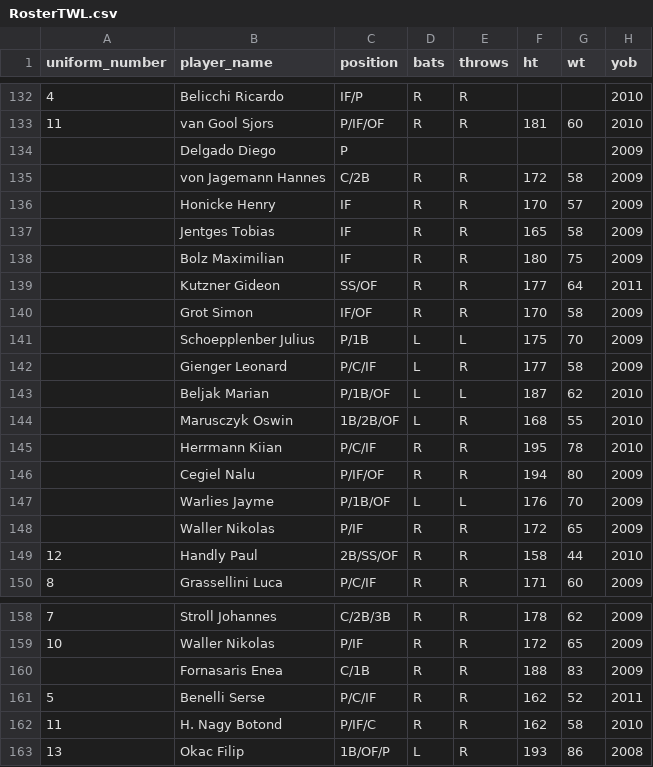
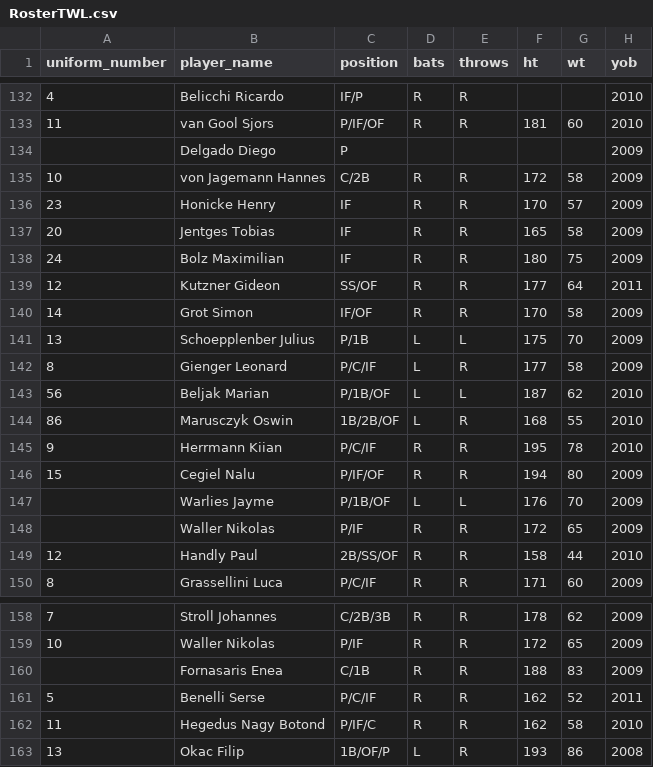
Before and after one commit to tonper19/ballgame, a CSV file: data/csv/RosterTWL.csv, drawn as a sheet; only a part is shown, gaps mark what is left out.

```diff
--- a/data/csv/RosterTWL.csv
+++ b/data/csv/RosterTWL.csv
@@ -134,14 +134,14 @@ uniform_number,player_name,position,bats,throws,ht,wt,yob
 ,Delgado Diego,P,,,,,2009
-,von Jagemann Hannes,C/2B,R,R,172,58,2009
-,Honicke Henry,IF,R,R,170,57,2009
-,Jentges Tobias,IF,R,R,165,58,2009
-,Bolz Maximilian,IF,R,R,180,75,2009
-,Kutzner Gideon,SS/OF,R,R,177,64,2011
-,Grot Simon,IF/OF,R,R,170,58,2009
-,Schoepplenber Julius,P/1B,L,L,175,70,2009
-,Gienger Leonard,P/C/IF,L,R,177,58,2009
-,Beljak Marian,P/1B/OF,L,L,187,62,2010
-,Marusczyk Oswin,1B/2B/OF,L,R,168,55,2010
-,Herrmann Kiian,P/C/IF,R,R,195,78,2010
-,Cegiel Nalu,P/IF/OF,R,R,194,80,2009
+10,von Jagemann Hannes,C/2B,R,R,172,58,2009
+23,Honicke Henry,IF,R,R,170,57,2009
+20,Jentges Tobias,IF,R,R,165,58,2009
+24,Bolz Maximilian,IF,R,R,180,75,2009
+12,Kutzner Gideon,SS/OF,R,R,177,64,2011
+14,Grot Simon,IF/OF,R,R,170,58,2009
+13,Schoepplenber Julius,P/1B,L,L,175,70,2009
+8,Gienger Leonard,P/C/IF,L,R,177,58,2009
+56,Beljak Marian,P/1B/OF,L,L,187,62,2010
+86,Marusczyk Oswin,1B/2B/OF,L,R,168,55,2010
+9,Herrmann Kiian,P/C/IF,R,R,195,78,2010
+15,Cegiel Nalu,P/IF/OF,R,R,194,80,2009
 ,Warlies Jayme,P/1B/OF,L,L,176,70,2009
@@ -161,3 +161,3 @@ uniform_number,player_name,position,bats,throws,ht,wt,yob
 5,Benelli Serse,P/C/IF,R,R,162,52,2011
-11,H. Nagy Botond,P/IF/C,R,R,162,58,2010
+11,Hegedus Nagy Botond,P/IF/C,R,R,162,58,2010
 13,Okac Filip,1B/OF/P,L,R,193,86,2008
```
Also changed, not shown: data/csv/dim_season_games.csv, data/csv/stats_batting_raw_twlu15_2024.csv, 4 other files.
